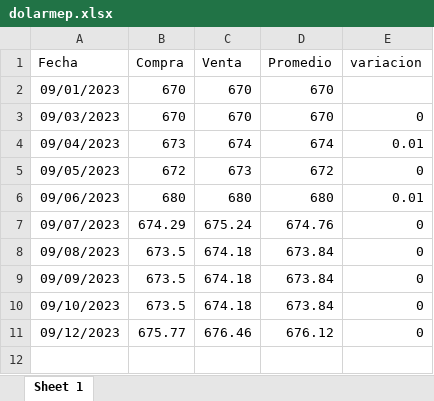
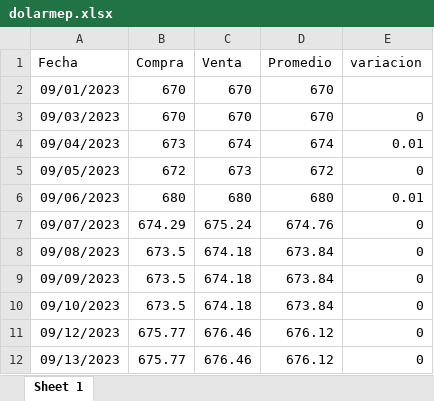
Before and after one commit to MGaloto/dash_dolar_blue, an Excel workbook: data/dolarmep.xlsx, sheet Sheet 1, drawn as a sheet; values as stored, in another font and other column widths than the file's, no borders; the diff names each change by its address in the sheet, - before the commit and + after, or states it on an @@ line.

```diff
--- a/data/dolarmep.xlsx (sheet Sheet 1)
+++ b/data/dolarmep.xlsx (sheet Sheet 1)
+row 12: 09/13/2023 | 675.77 | 676.46 | 676.12 | 0
```
Also changed, not shown: data/dolar.xlsx, data/dolaroficial.xlsx.
